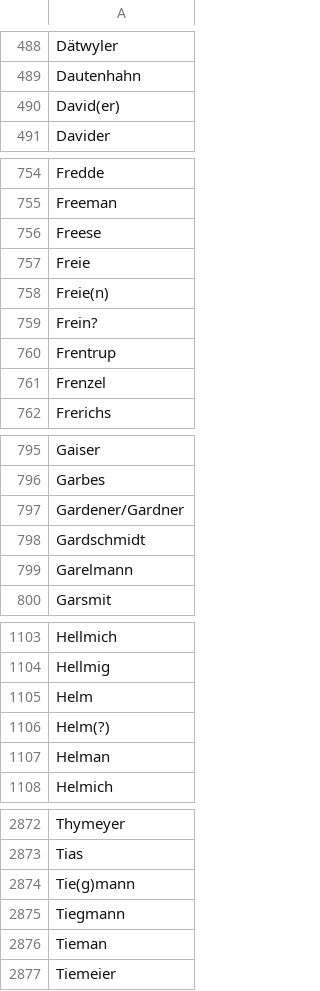
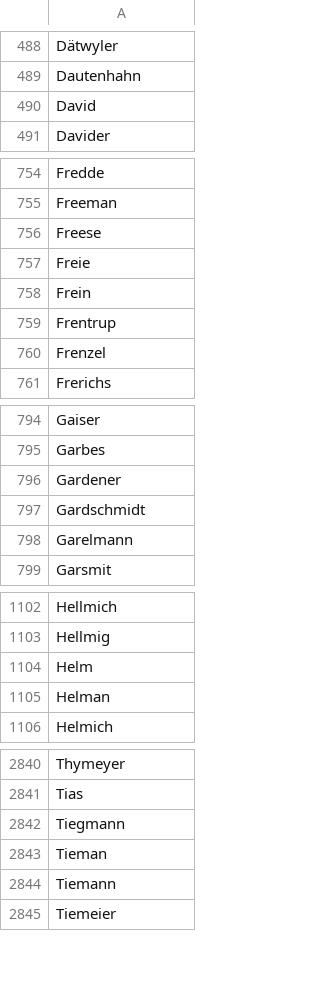
Before and after one commit to codingHahn/Hackathon_Mannheim, a CSV file: nachnamen.csv, drawn as a sheet; only a part is shown, gaps mark what is left out; the diff covers the shown part only.

```diff
--- a/nachnamen.csv
+++ b/nachnamen.csv
@@ -489,3 +489,3 @@ Dätwyler
 Dautenhahn
-David(er)
+David
 Davider
@@ -757,4 +757,3 @@ Freese
 Freie
-Freie(n)
-Frein?
+Frein
 Frentrup
@@ -796,3 +795,3 @@ Gaiser
 Garbes
-Gardener/Gardner
+Gardener
 Gardschmidt
@@ -1105,3 +1104,2 @@ Hellmig
 Helm
-Helm(?)
 Helman
@@ -2873,5 +2841,5 @@ Thymeyer
 Tias
-Tie(g)mann
 Tiegmann
 Tieman
+Tiemann
 Tiemeier
```
Also changed, not shown: 31 removed rows and 3 edited cells elsewhere in this file, vornamen_m.csv, vornamen_w.csv.
